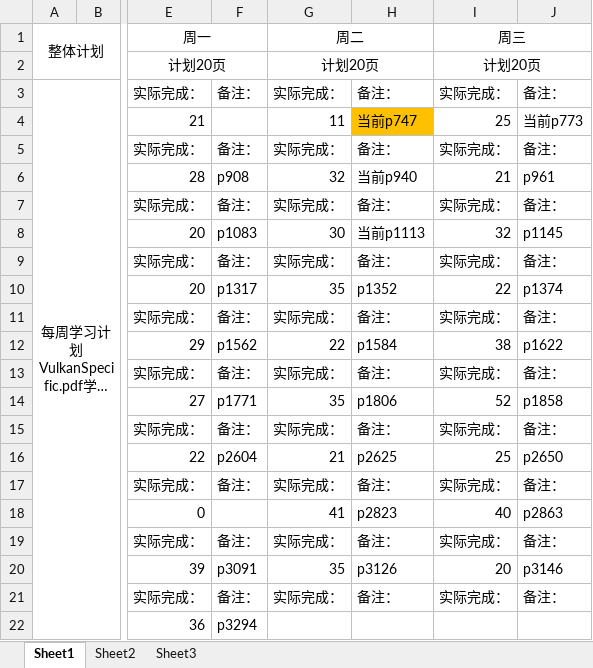
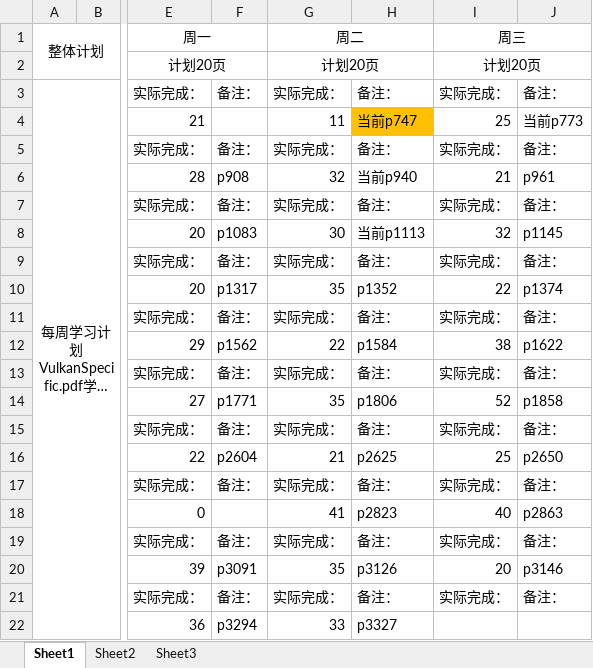
Before and after one commit to mou-wj/VulkanLearn, an Excel workbook: doc/文档学习计划以及进度.xlsx, sheet Sheet1, drawn as a sheet; only a part is shown, gaps mark what is left out; long unchanged cells end in …; values as stored, in another font and other column widths than the file's, no borders; the diff names each change by its address in the sheet, - before the commit and + after, or states it on an @@ line.

```diff
--- a/doc/文档学习计划以及进度.xlsx (sheet Sheet1)
+++ b/doc/文档学习计划以及进度.xlsx (sheet Sheet1)
-G22 (周二): (empty)
+G22 (周二): 33
-H22: (empty)
+H22: p3327
```
Also changed, not shown: 1 other file.
